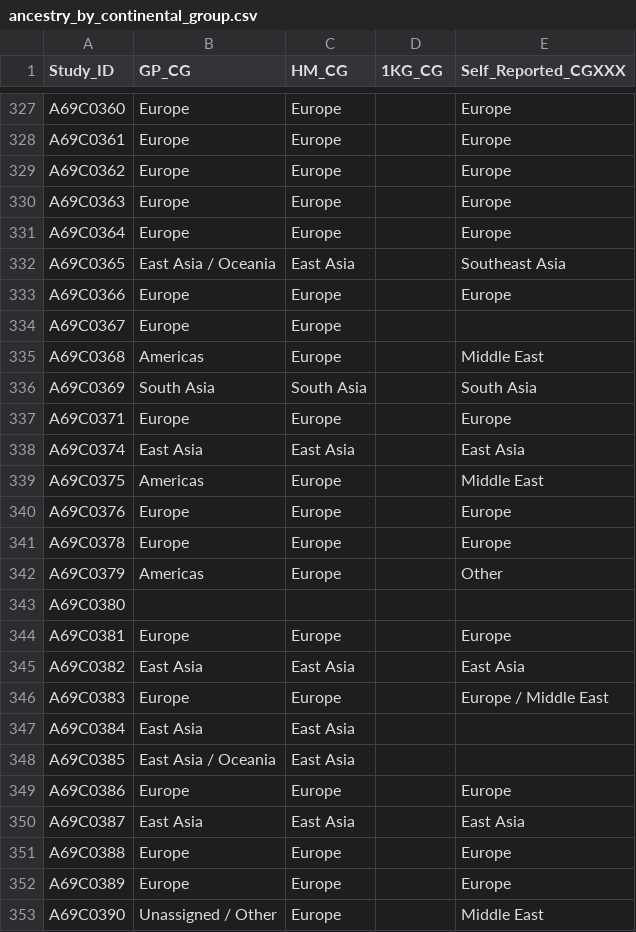
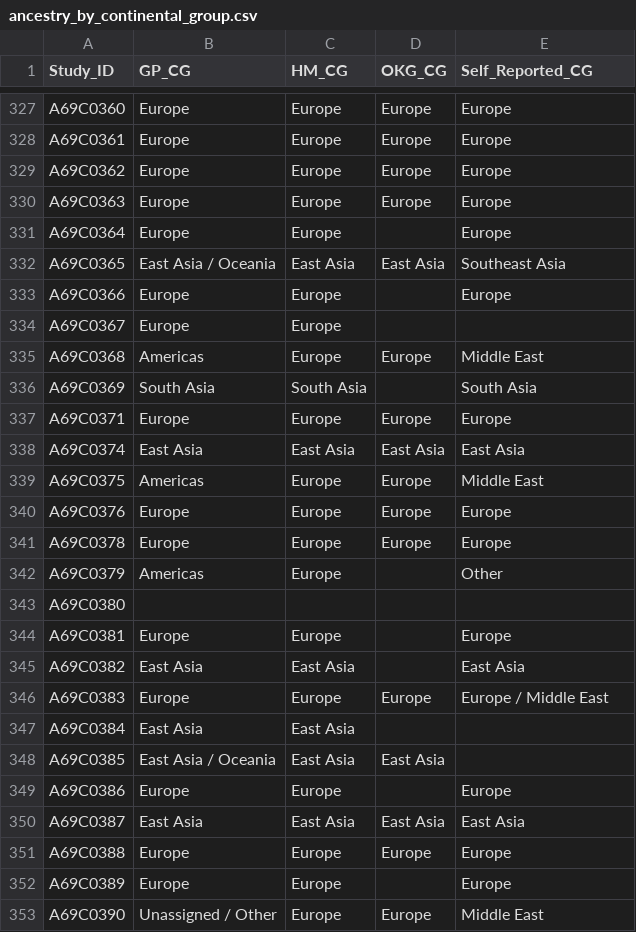
Before and after one commit to fransbudiman/Ancestry, a CSV file: Plot/ancestry_by_continental_group.csv, drawn as a sheet; only a part is shown, gaps mark what is left out; the diff covers the shown part only; the diff names each change by its address in the sheet, - before the commit and + after, or states it on an @@ line.

```diff
--- a/Plot/ancestry_by_continental_group.csv
+++ b/Plot/ancestry_by_continental_group.csv
-D1: 1KG_CG
+D1: OKG_CG
-E1: Self_Reported_CGXXX
+E1: Self_Reported_CG
-D327:D330 (OKG_CG): (empty)
+D327:D330 (OKG_CG): Europe
-D332 (OKG_CG): (empty)
+D332 (OKG_CG): East Asia
-D335 (OKG_CG): (empty)
+D335 (OKG_CG): Europe
-D337 (OKG_CG): (empty)
+D337 (OKG_CG): Europe
-D338 (OKG_CG): (empty)
+D338 (OKG_CG): East Asia
-D339:D341 (OKG_CG): (empty)
+D339:D341 (OKG_CG): Europe
-D346 (OKG_CG): (empty)
+D346 (OKG_CG): Europe
-D348 (OKG_CG): (empty)
+D348 (OKG_CG): East Asia
-D350 (OKG_CG): (empty)
+D350 (OKG_CG): East Asia
-D351 (OKG_CG): (empty)
+D351 (OKG_CG): Europe
-D353 (OKG_CG): (empty)
+D353 (OKG_CG): Europe
```
Also changed, not shown: 123 edited cells elsewhere in this file, 3 other files.
